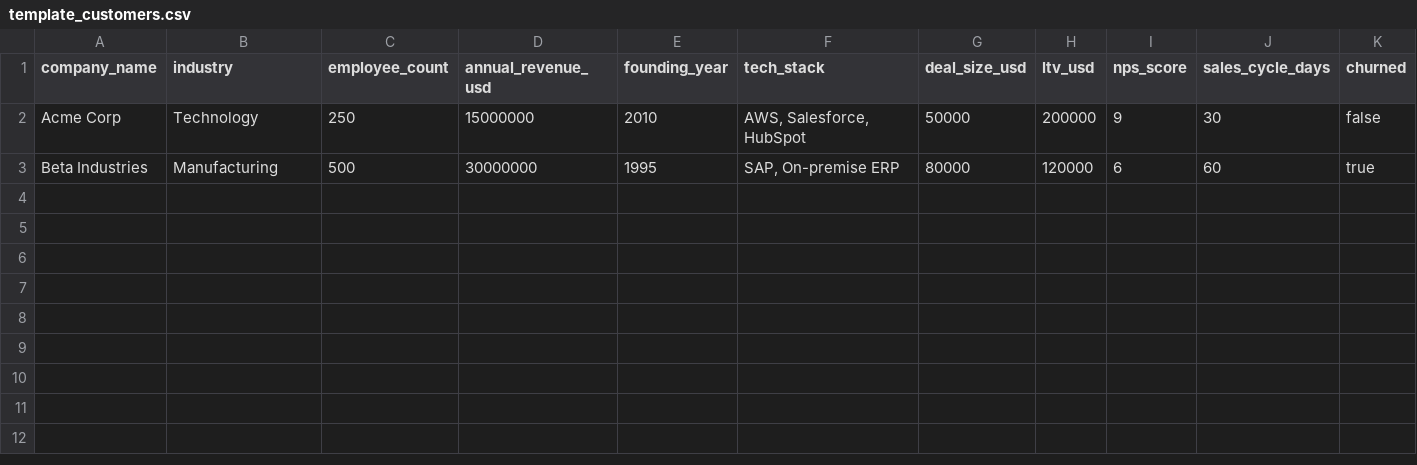
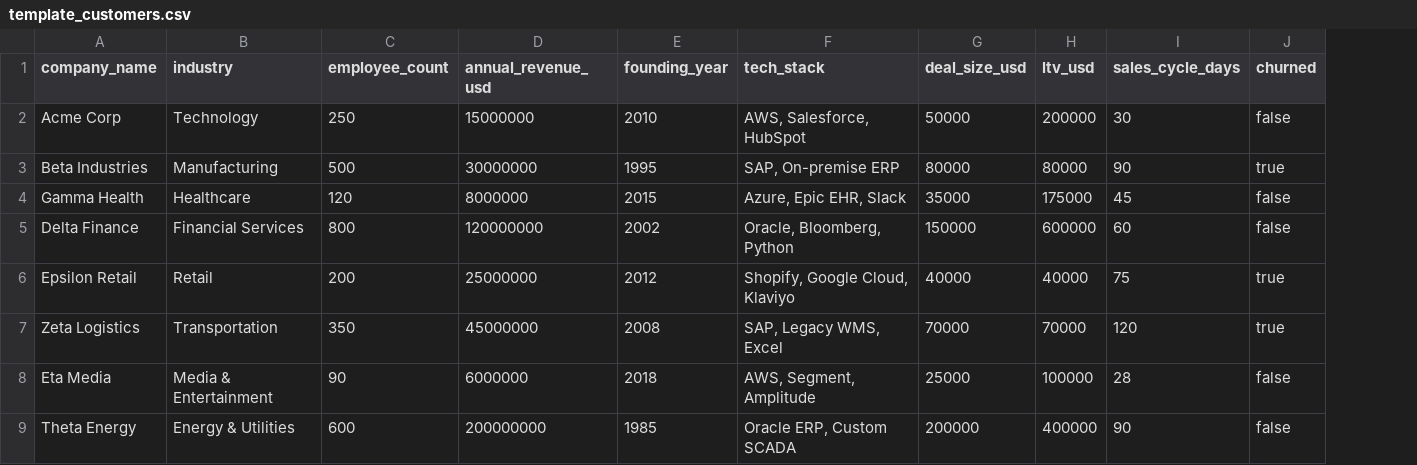
Before and after one commit to bseixas84-bit/icp-identifier, a CSV file: data/template_customers.csv, drawn as a sheet; removed rows and columns are numbered as before the commit, all else as after; the diff names each change by its address in the sheet, - before the commit and + after, or states it on an @@ line.

```diff
--- a/data/template_customers.csv
+++ b/data/template_customers.csv
-column I (nps_score), rows 2-3: 9 | 6
-H3 (ltv_usd): 120000
+H3 (ltv_usd): 80000
-I3 (sales_cycle_days): 60
+I3 (sales_cycle_days): 90
+row 4: Gamma Health | Healthcare | 120 | 8000000 | 2015 | Azure, Epic EHR, Slack | 35000 | 175000 | 45 | false
+row 5: Delta Finance | Financial Services | 800 | 120000000 | 2002 | Oracle, Bloomberg, Python | 150000 | 600000 | 60 | false
+row 6: Epsilon Retail | Retail | 200 | 25000000 | 2012 | Shopify, Google Cloud, Klaviyo | 40000 | 40000 | 75 | true
+row 7: Zeta Logistics | Transportation | 350 | 45000000 | 2008 | SAP, Legacy WMS, Excel | 70000 | 70000 | 120 | true
+row 8: Eta Media | Media & Entertainment | 90 | 6000000 | 2018 | AWS, Segment, Amplitude | 25000 | 100000 | 28 | false
+row 9: Theta Energy | Energy & Utilities | 600 | 200000000 | 1985 | Oracle ERP, Custom SCADA | 200000 | 400000 | 90 | false
```
Also changed, not shown: data/template_prospects.csv, 21 other files.
